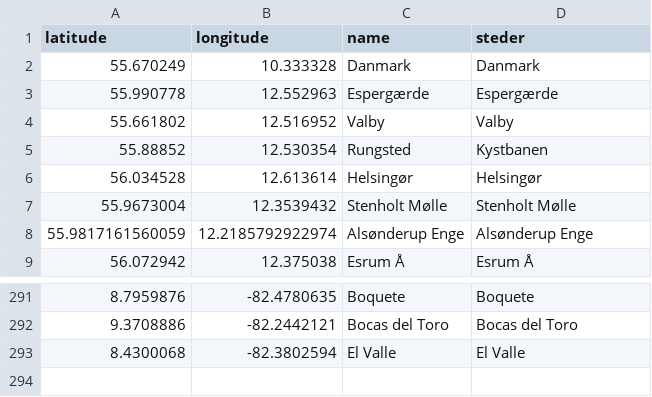
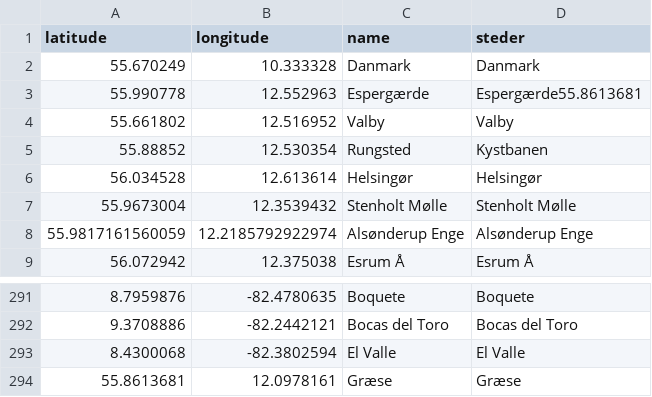
Before and after one commit to carapace-tech/nhsfugle, a CSV file: lokaliteter.csv, drawn as a sheet; only a part is shown, gaps mark what is left out.

Commit message:
Update lokaliteter.csv

```diff
--- a/lokaliteter.csv
+++ b/lokaliteter.csv
@@ -2,3 +2,3 @@ latitude,longitude,name,steder
 55.670249,10.333328,Danmark,Danmark
-55.990778,12.552963,Espergærde,Espergærde
+55.990778,12.552963,Espergærde,Espergærde55.8613681
 55.661802,12.516952,Valby,Valby
@@ -293 +293,2 @@ latitude,longitude,name,steder
 8.4300068,-82.3802594,El Valle ,El Valle
+55.8613681,12.0978161,Græse,Græse
```
